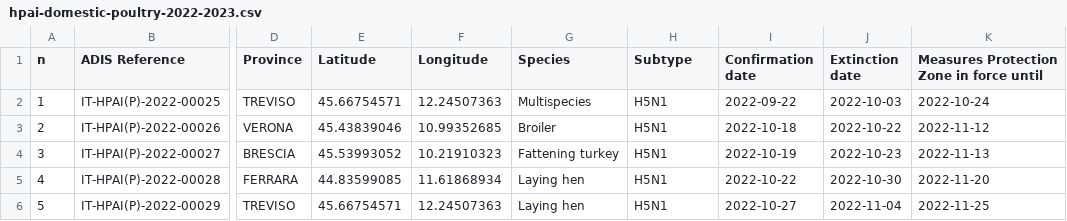
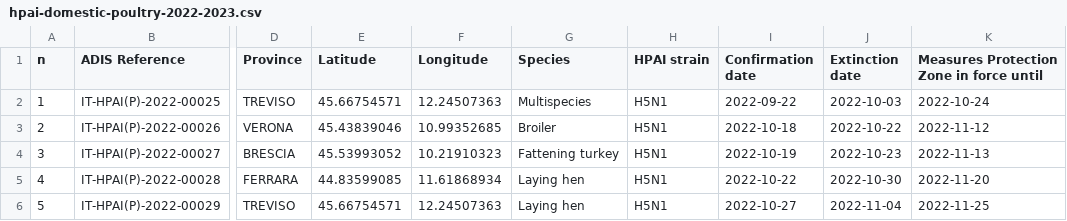
Before and after one commit to fbranda/avian-flu, a CSV file: Italy/HPAI/2022-2023/hpai-domestic-poultry-2022-2023.csv, drawn as a sheet; only a part is shown, gaps mark what is left out; the diff names each change by its address in the sheet, - before the commit and + after, or states it on an @@ line.

```diff
--- a/Italy/HPAI/2022-2023/hpai-domestic-poultry-2022-2023.csv
+++ b/Italy/HPAI/2022-2023/hpai-domestic-poultry-2022-2023.csv
-H1: Subtype
+H1: HPAI strain
```
Also changed, not shown: Italy/HPAI/2022-2023/hpai-wild-birds-2022-2023.csv.
